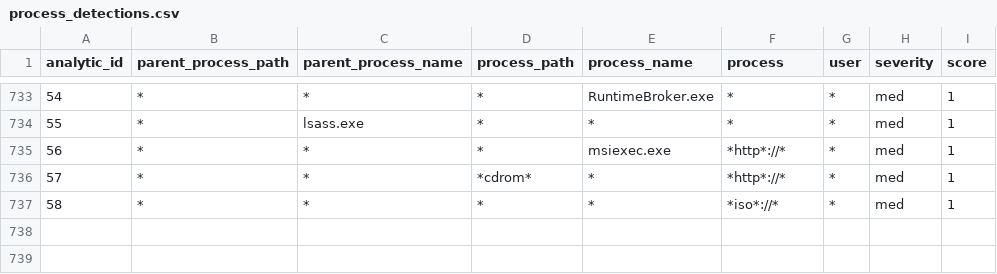
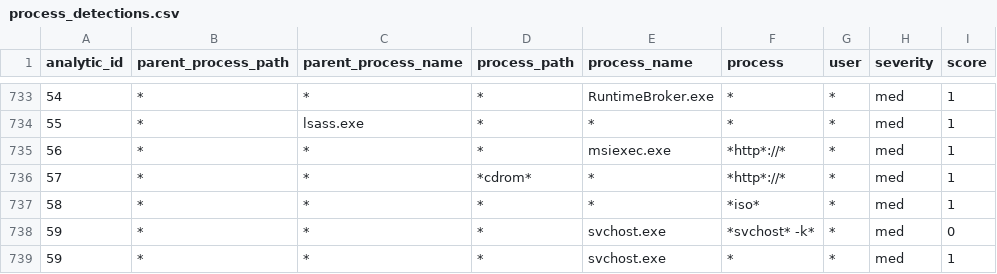
Before and after one commit to dwaynegeffroy/Windows-Authentication-Anomolies, a CSV file: lookups/process_detections.csv, drawn as a sheet; only a part is shown, gaps mark what is left out.

Commit message:
Update process_detections.csv

```diff
--- a/lookups/process_detections.csv
+++ b/lookups/process_detections.csv
@@ -736,2 +736,4 @@ analytic_id,parent_process_path,parent_process_name,process_path,process_name,pr
 57,*,*,*cdrom*,*,*http*://*,*,med,1
-58,*,*,*,*,*iso*://*,*,med,1
+58,*,*,*,*,*iso*,*,med,1
+59,*,*,*,svchost.exe,*svchost* -k*,*,med,0
+59,*,*,*,svchost.exe,*,*,med,1
```
